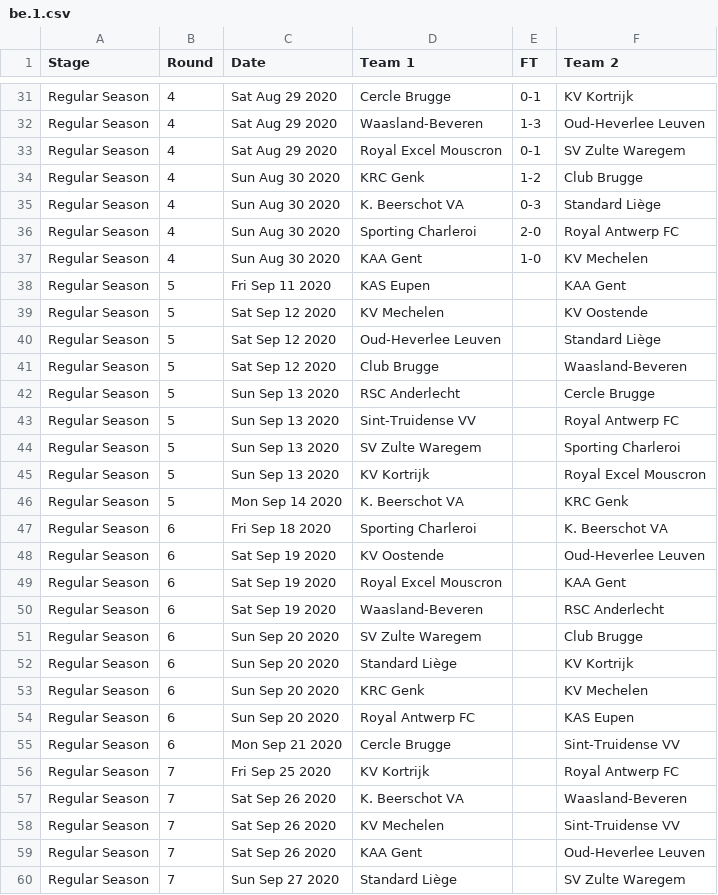
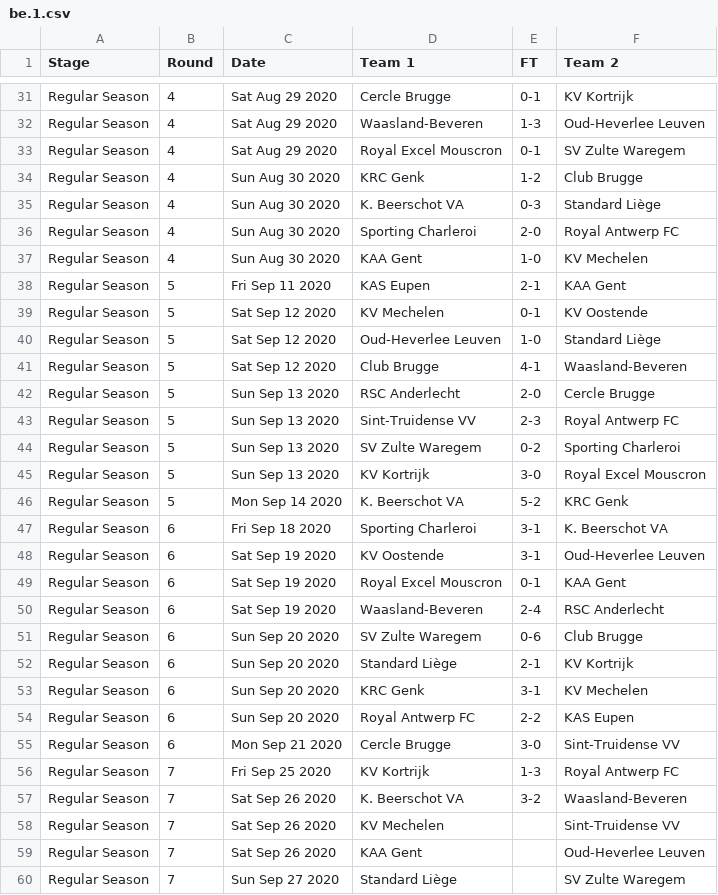
Before and after one commit to footballcsv/cache.footballsquads, a CSV file: 2020s/2020-21/be.1.csv, drawn as a sheet; only a part is shown, gaps mark what is left out.

Commit message:
auto-update week 40

```diff
--- a/2020s/2020-21/be.1.csv
+++ b/2020s/2020-21/be.1.csv
@@ -37,22 +37,22 @@ Regular Season,4,Sun Aug 30 2020,Sporting Charleroi,2-0,Royal Antwerp FC
 Regular Season,4,Sun Aug 30 2020,KAA Gent,1-0,KV Mechelen
-Regular Season,5,Fri Sep 11 2020,KAS Eupen,,KAA Gent
-Regular Season,5,Sat Sep 12 2020,KV Mechelen,,KV Oostende
-Regular Season,5,Sat Sep 12 2020,Oud-Heverlee Leuven,,Standard Liège
-Regular Season,5,Sat Sep 12 2020,Club Brugge,,Waasland-Beveren
-Regular Season,5,Sun Sep 13 2020,RSC Anderlecht,,Cercle Brugge
-Regular Season,5,Sun Sep 13 2020,Sint-Truidense VV,,Royal Antwerp FC
-Regular Season,5,Sun Sep 13 2020,SV Zulte Waregem,,Sporting Charleroi
-Regular Season,5,Sun Sep 13 2020,KV Kortrijk,,Royal Excel Mouscron
-Regular Season,5,Mon Sep 14 2020,K. Beerschot VA,,KRC Genk
-Regular Season,6,Fri Sep 18 2020,Sporting Charleroi,,K. Beerschot VA
-Regular Season,6,Sat Sep 19 2020,KV Oostende,,Oud-Heverlee Leuven
-Regular Season,6,Sat Sep 19 2020,Royal Excel Mouscron,,KAA Gent
-Regular Season,6,Sat Sep 19 2020,Waasland-Beveren,,RSC Anderlecht
-Regular Season,6,Sun Sep 20 2020,SV Zulte Waregem,,Club Brugge
-Regular Season,6,Sun Sep 20 2020,Standard Liège,,KV Kortrijk
-Regular Season,6,Sun Sep 20 2020,KRC Genk,,KV Mechelen
-Regular Season,6,Sun Sep 20 2020,Royal Antwerp FC,,KAS Eupen
-Regular Season,6,Mon Sep 21 2020,Cercle Brugge,,Sint-Truidense VV
-Regular Season,7,Fri Sep 25 2020,KV Kortrijk,,Royal Antwerp FC
-Regular Season,7,Sat Sep 26 2020,K. Beerschot VA,,Waasland-Beveren
+Regular Season,5,Fri Sep 11 2020,KAS Eupen,2-1,KAA Gent
+Regular Season,5,Sat Sep 12 2020,KV Mechelen,0-1,KV Oostende
+Regular Season,5,Sat Sep 12 2020,Oud-Heverlee Leuven,1-0,Standard Liège
+Regular Season,5,Sat Sep 12 2020,Club Brugge,4-1,Waasland-Beveren
+Regular Season,5,Sun Sep 13 2020,RSC Anderlecht,2-0,Cercle Brugge
+Regular Season,5,Sun Sep 13 2020,Sint-Truidense VV,2-3,Royal Antwerp FC
+Regular Season,5,Sun Sep 13 2020,SV Zulte Waregem,0-2,Sporting Charleroi
+Regular Season,5,Sun Sep 13 2020,KV Kortrijk,3-0,Royal Excel Mouscron
+Regular Season,5,Mon Sep 14 2020,K. Beerschot VA,5-2,KRC Genk
+Regular Season,6,Fri Sep 18 2020,Sporting Charleroi,3-1,K. Beerschot VA
+Regular Season,6,Sat Sep 19 2020,KV Oostende,3-1,Oud-Heverlee Leuven
+Regular Season,6,Sat Sep 19 2020,Royal Excel Mouscron,0-1,KAA Gent
+Regular Season,6,Sat Sep 19 2020,Waasland-Beveren,2-4,RSC Anderlecht
+Regular Season,6,Sun Sep 20 2020,SV Zulte Waregem,0-6,Club Brugge
+Regular Season,6,Sun Sep 20 2020,Standard Liège,2-1,KV Kortrijk
+Regular Season,6,Sun Sep 20 2020,KRC Genk,3-1,KV Mechelen
+Regular Season,6,Sun Sep 20 2020,Royal Antwerp FC,2-2,KAS Eupen
+Regular Season,6,Mon Sep 21 2020,Cercle Brugge,3-0,Sint-Truidense VV
+Regular Season,7,Fri Sep 25 2020,KV Kortrijk,1-3,Royal Antwerp FC
+Regular Season,7,Sat Sep 26 2020,K. Beerschot VA,3-2,Waasland-Beveren
 Regular Season,7,Sat Sep 26 2020,KV Mechelen,,Sint-Truidense VV
```
